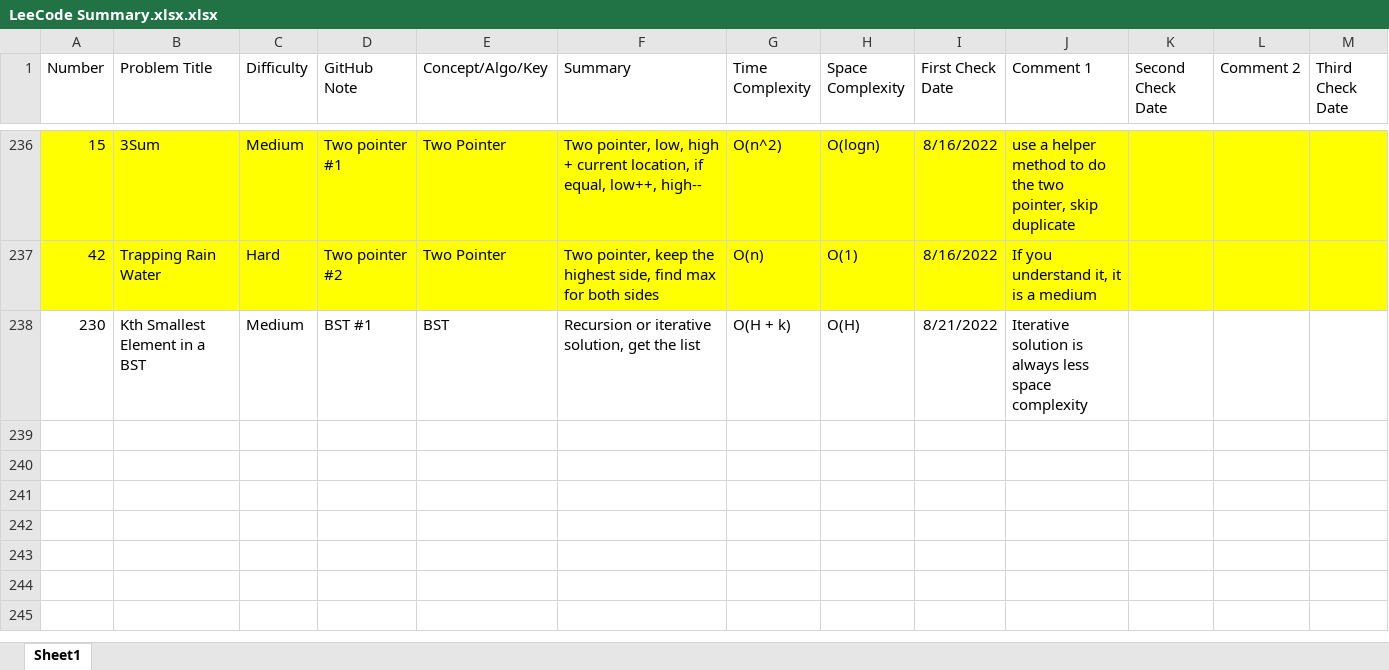
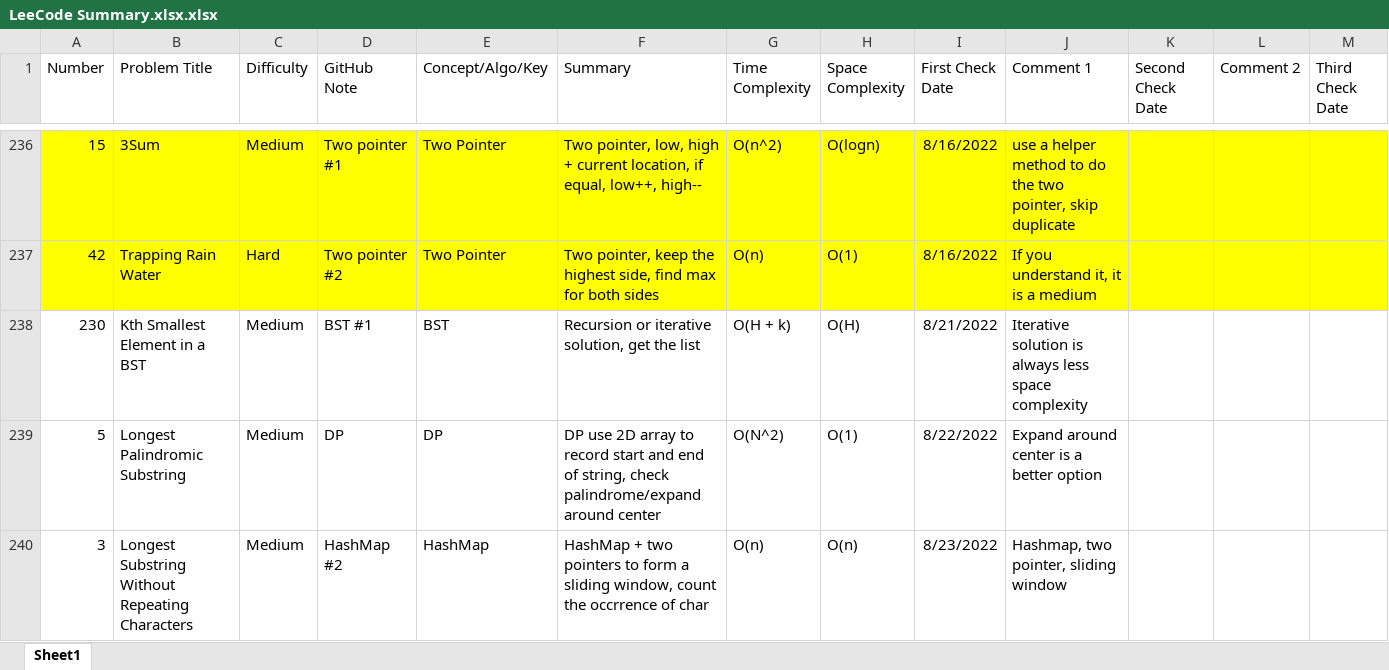
Before and after one commit to hhhwenjun/leetcode-note-java, an Excel workbook: LeeCode Summary.xlsx.xlsx, sheet Sheet1, drawn as a sheet; only a part is shown, gaps mark what is left out; values as stored, in another font and other column widths than the file's, no borders; rows hold the shown columns only; the diff covers the shown part only; the diff names each change by its address in the sheet, - before the commit and + after, or states it on an @@ line.

```diff
--- a/LeeCode Summary.xlsx.xlsx (sheet Sheet1)
+++ b/LeeCode Summary.xlsx.xlsx (sheet Sheet1)
+row 239: 5 | Longest Palindromic Substring | Medium | DP | DP | DP use 2D array to record start and end of string, check palindrome/expand around center | O(N^2) | O(1) | 8/22/2022 | Expand around center is a better option
+row 240: 3 | Longest Substring Without Repeating Characters | Medium | HashMap #2 | HashMap | HashMap + two pointers to form a sliding window, count the occrrence of char | O(n) | O(n) | 8/23/2022 | Hashmap, two pointer, sliding window
```
Also changed, not shown: 2 added rows and cell formats elsewhere in this sheet, 4 other files.
